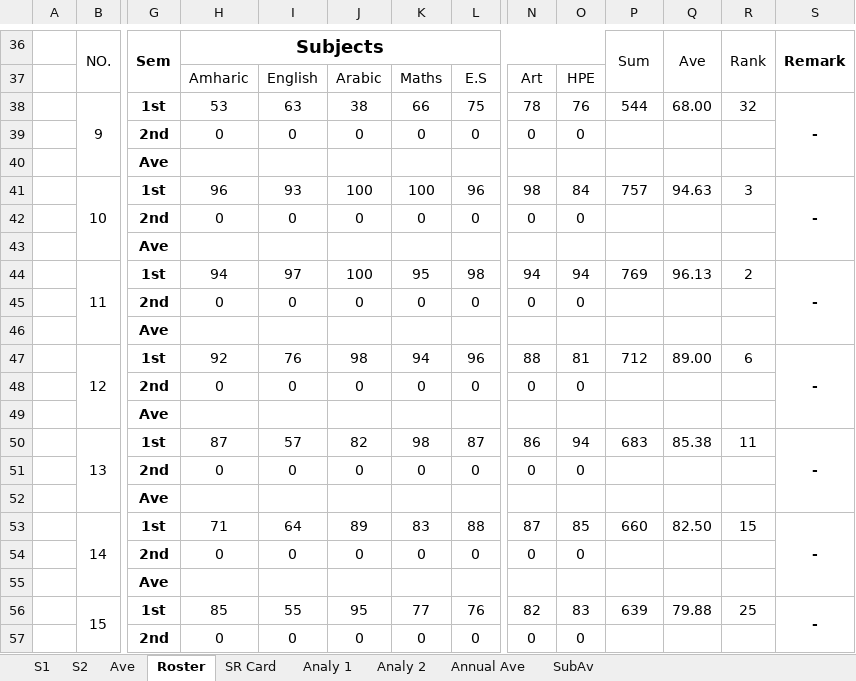
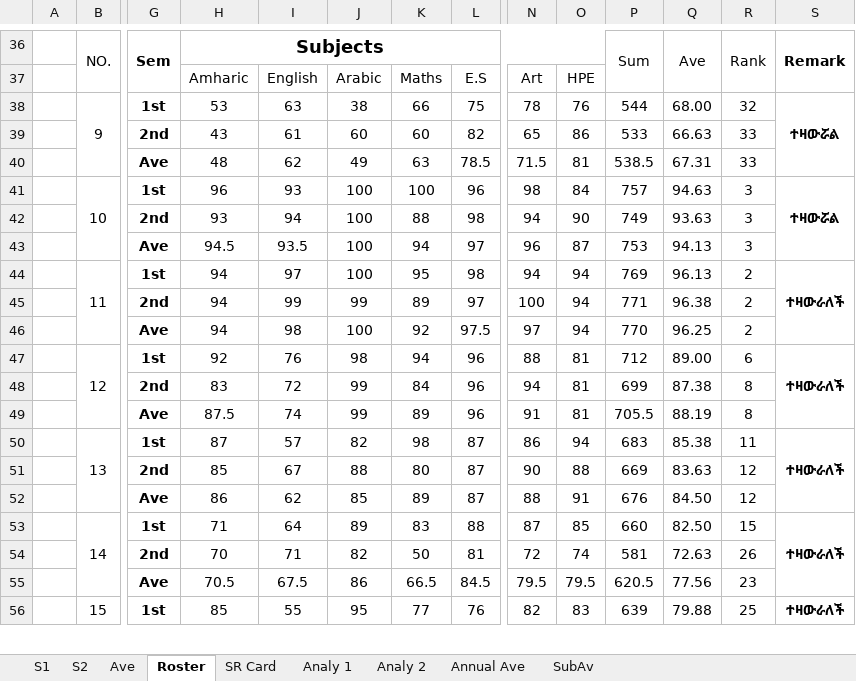
Before and after one commit to eloscod/selam-bot, an Excel workbook: data/2C.xlsx, sheet Roster, drawn as a sheet; only a part is shown, gaps mark what is left out; values as stored, in another font and other column widths than the file's, no borders; conditional formats not drawn; removed rows and columns are numbered as before the commit, all else as after; rows hold the shown columns only; the diff covers the shown part only; the diff names each change by its address in the sheet, - before the commit and + after, or states it on an @@ line.

```diff
--- a/data/2C.xlsx (sheet Roster)
+++ b/data/2C.xlsx (sheet Roster)
-S38: -
+S38: ተዛውሯል
-row 39:  |  | 2nd | 0 | 0 | 0 | 0 | 0 | 0 | 0
-row 40:  |  | Ave
+row 39:  |  | 2nd | 43 | 61 | 60 | 60 | 82 | 65 | 86 | 533 | 66.63 | 33
+row 40:  |  | Ave | 48 | 62 | 49 | 63 | 78.5 | 71.5 | 81 | 538.5 | 67.31 | 33
-S41: -
+S41: ተዛውሯል
-row 42:  |  | 2nd | 0 | 0 | 0 | 0 | 0 | 0 | 0
-row 43:  |  | Ave
+row 42:  |  | 2nd | 93 | 94 | 100 | 88 | 98 | 94 | 90 | 749 | 93.63 | 3
+row 43:  |  | Ave | 94.5 | 93.5 | 100 | 94 | 97 | 96 | 87 | 753 | 94.13 | 3
-S44: -
+S44: ተዛውራለች
-row 45:  |  | 2nd | 0 | 0 | 0 | 0 | 0 | 0 | 0
-row 46:  |  | Ave
+row 45:  |  | 2nd | 94 | 99 | 99 | 89 | 97 | 100 | 94 | 771 | 96.38 | 2
+row 46:  |  | Ave | 94 | 98 | 100 | 92 | 97.5 | 97 | 94 | 770 | 96.25 | 2
-S47: -
+S47: ተዛውራለች
-row 48:  |  | 2nd | 0 | 0 | 0 | 0 | 0 | 0 | 0
-row 49:  |  | Ave
+row 48:  |  | 2nd | 83 | 72 | 99 | 84 | 96 | 94 | 81 | 699 | 87.38 | 8
+row 49:  |  | Ave | 87.5 | 74 | 99 | 89 | 96 | 91 | 81 | 705.5 | 88.19 | 8
-S50: -
+S50: ተዛውራለች
-row 51:  |  | 2nd | 0 | 0 | 0 | 0 | 0 | 0 | 0
-row 52:  |  | Ave
+row 51:  |  | 2nd | 85 | 67 | 88 | 80 | 87 | 90 | 88 | 669 | 83.63 | 12
+row 52:  |  | Ave | 86 | 62 | 85 | 89 | 87 | 88 | 91 | 676 | 84.50 | 12
-S53: -
+S53: ተዛውራለች
-row 54:  |  | 2nd | 0 | 0 | 0 | 0 | 0 | 0 | 0
-row 55:  |  | Ave
+row 54:  |  | 2nd | 70 | 71 | 82 | 50 | 81 | 72 | 74 | 581 | 72.63 | 26
+row 55:  |  | Ave | 70.5 | 67.5 | 86 | 66.5 | 84.5 | 79.5 | 79.5 | 620.5 | 77.56 | 23
-S56: -
+S56: ተዛውራለች
-row 57:  |  | 2nd | 0 | 0 | 0 | 0 | 0 | 0 | 0
```
Also changed, not shown: 72 added rows, 71 removed rows and 35 edited cells elsewhere in this sheet, sheet SR Card, sheet Ave, sheet S2, sheet Analy 2, sheet Annual Ave, sheet SubAv, formulas that keep their value, hidden cells.
